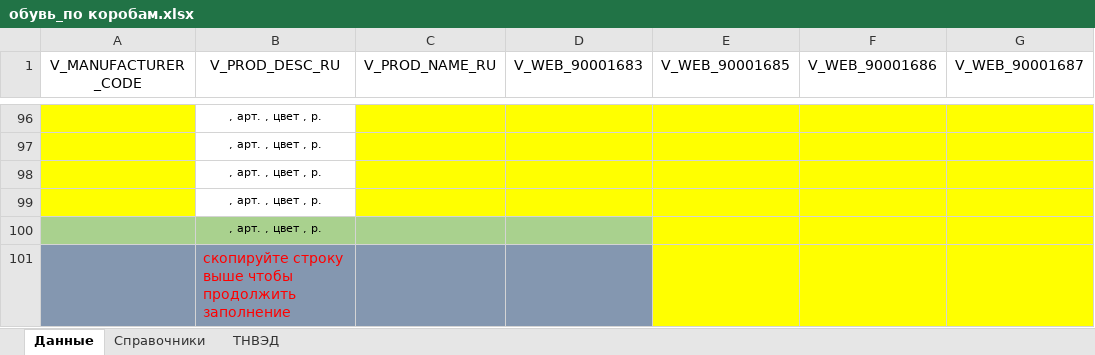
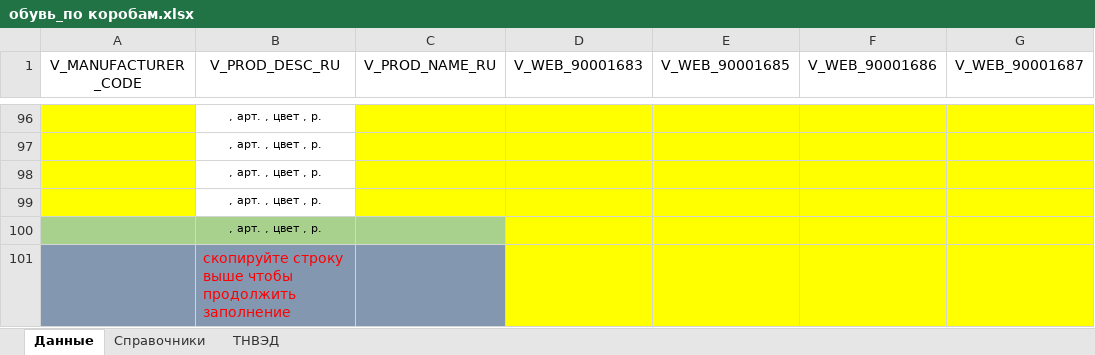
Before and after one commit to pychik/Markineris2.0.r, an Excel workbook: app/download_dir/обувь_по коробам.xlsx, sheet Данные, drawn as a sheet; only a part is shown, gaps mark what is left out; values as stored, in another font and other column widths than the file's, no borders; the diff names each change by its address in the sheet, - before the commit and + after, or states it on an @@ line.

```diff
--- a/app/download_dir/обувь_по коробам.xlsx (sheet Данные)
+++ b/app/download_dir/обувь_по коробам.xlsx (sheet Данные)
-D100 fill: #A9D18E
+D100 fill: #FFFF00
-D101 fill: #8497B0
+D101 fill: #FFFF00
```
Also changed, not shown: sheet Справочники, app/download_dir/белье_по каждому размеру.xlsx, app/download_dir/обувь_по каждому размеру.xlsx, 23 other files.
